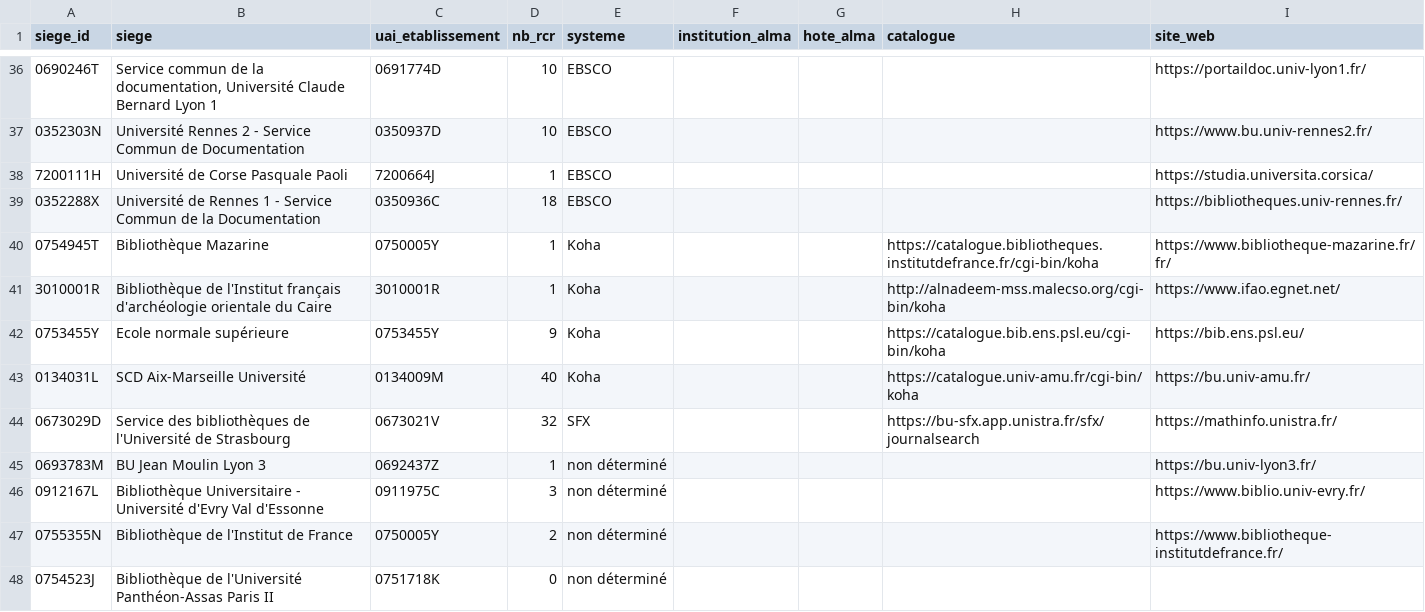
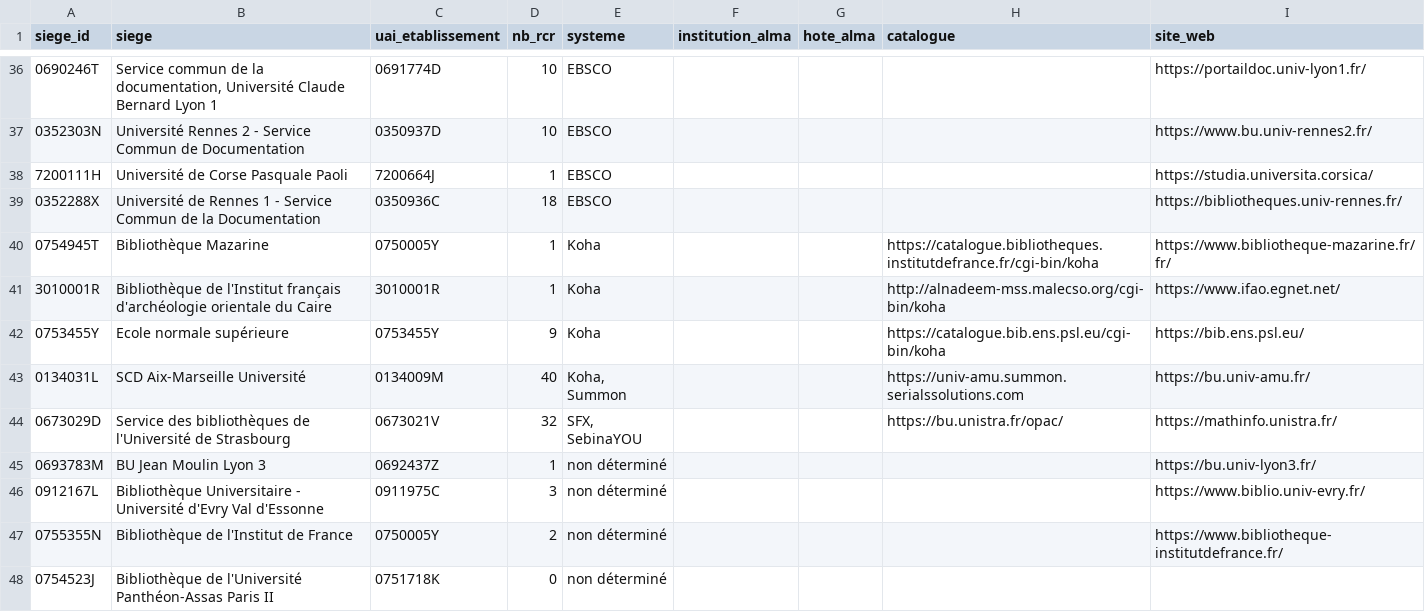
Before and after one commit to guillaumegodet/reperio, a CSV file: recensement_bu.csv, drawn as a sheet; only a part is shown, gaps mark what is left out; the diff covers the shown part only.

```diff
--- a/recensement_bu.csv
+++ b/recensement_bu.csv
@@ -42,4 +42,4 @@ siege_id;siege;uai_etablissement;nb_rcr;systeme;institution_alma;hote_alma;catal
 0753455Y;Ecole normale supérieure;0753455Y;9;Koha;;;https://catalogue.bib.ens.psl.eu/cgi-bin/koha;https://bib.ens.psl.eu/
-0134031L;SCD Aix-Marseille Université;0134009M;40;Koha;;;https://catalogue.univ-amu.fr/cgi-bin/koha;https://bu.univ-amu.fr/
-0673029D;Service des bibliothèques de l'Université de Strasbourg;0673021V;32;SFX;;;https://bu-sfx.app.unistra.fr/sfx/journalsearch;https://mathinfo.unistra.fr/
+0134031L;SCD Aix-Marseille Université;0134009M;40;Koha, Summon;;;https://univ-amu.summon.serialssolutions.com;https://bu.univ-amu.fr/
+0673029D;Service des bibliothèques de l'Université de Strasbourg;0673021V;32;SFX, SebinaYOU;;;https://bu.unistra.fr/opac/;https://mathinfo.unistra.fr/
 0693783M;BU Jean Moulin Lyon 3;0692437Z;1;non déterminé;;;;https://bu.univ-lyon3.fr/
```
Also changed, not shown: 15 edited cells elsewhere in this file, resolveurs.csv, 3 other files.
